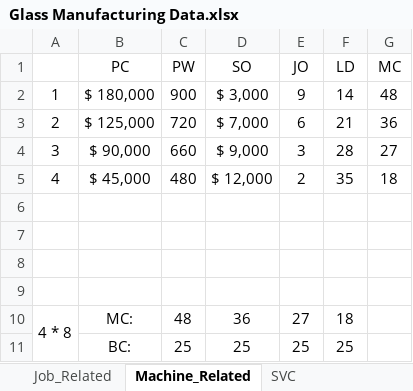
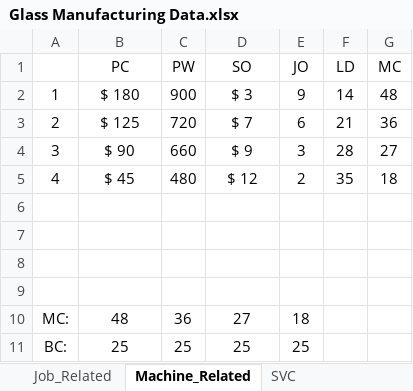
Before and after one commit to ErfanAmani2000/Batch-Processing, an Excel workbook: Glass Manufacturing Data.xlsx, sheet Machine_Related, drawn as a sheet; values as stored, in another font and other column widths than the file's, no borders; removed rows and columns are numbered as before the commit, all else as after; the diff names each change by its address in the sheet, - before the commit and + after, or states it on an @@ line.

```diff
--- a/Glass Manufacturing Data.xlsx (sheet Machine_Related)
+++ b/Glass Manufacturing Data.xlsx (sheet Machine_Related)
-B2 (PC): $ 180,000
+B2 (PC): $ 180
-D2 (SO): $ 3,000
+D2 (SO): $ 3
-B3 (PC): $ 125,000
+B3 (PC): $ 125
-D3 (SO): $ 7,000
+D3 (SO): $ 7
-B4 (PC): $ 90,000
+B4 (PC): $ 90
-D4 (SO): $ 9,000
+D4 (SO): $ 9
-B5 (PC): $ 45,000
+B5 (PC): $ 45
-D5 (SO): $ 12,000
+D5 (SO): $ 12
-row 10: 4 * 8 | MC: | 48 | 36 | 27 | 18
-row 11:  | BC: | 25 | 25 | 25 | 25
+row 10: MC: | 48 | 36 | 27 | 18
+row 11: BC: | 25 | 25 | 25 | 25
```
Also changed, not shown: sheet SVC, sheet Job_Related, formulas that keep their value, Hen Industry Data.xlsx.
